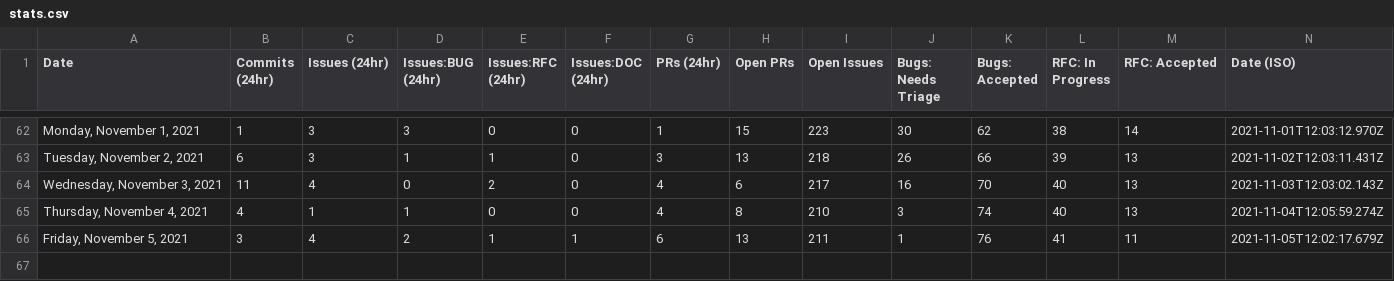
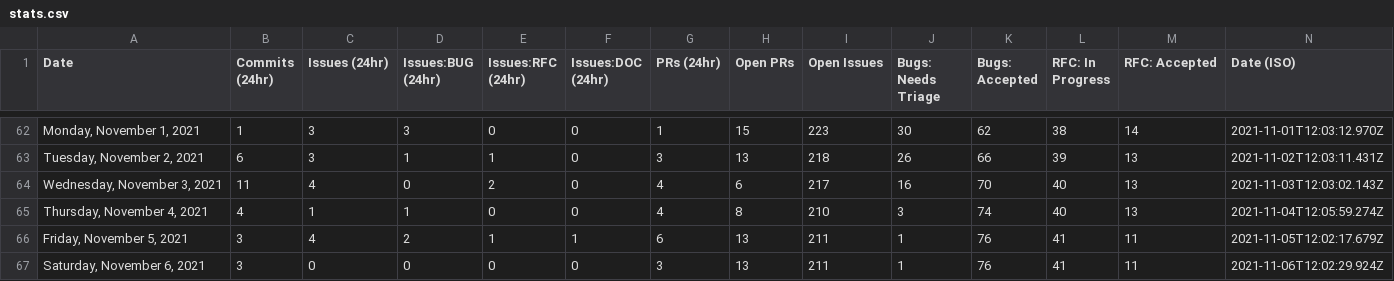
Before and after one commit to withastro/astro, a CSV file: scripts/stats/stats.csv, drawn as a sheet; only a part is shown, gaps mark what is left out.

```diff
--- a/scripts/stats/stats.csv
+++ b/scripts/stats/stats.csv
@@ -66 +66,2 @@ Date,Commits (24hr),Issues (24hr),Issues:BUG (24hr),Issues:RFC (24hr),Issues:DOC
 "Friday, November 5, 2021",3,4,2,1,1,6,13,211,1,76,41,11,"2021-11-05T12:02:17.679Z"
+"Saturday, November 6, 2021",3,0,0,0,0,3,13,211,1,76,41,11,"2021-11-06T12:02:29.924Z"
```
